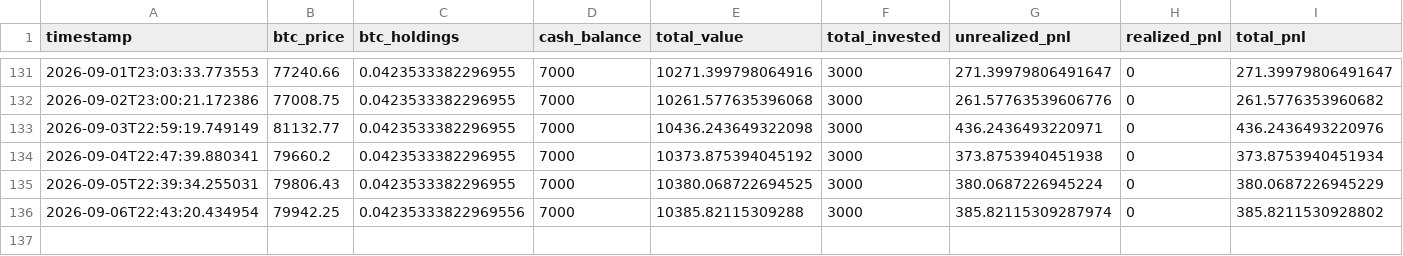
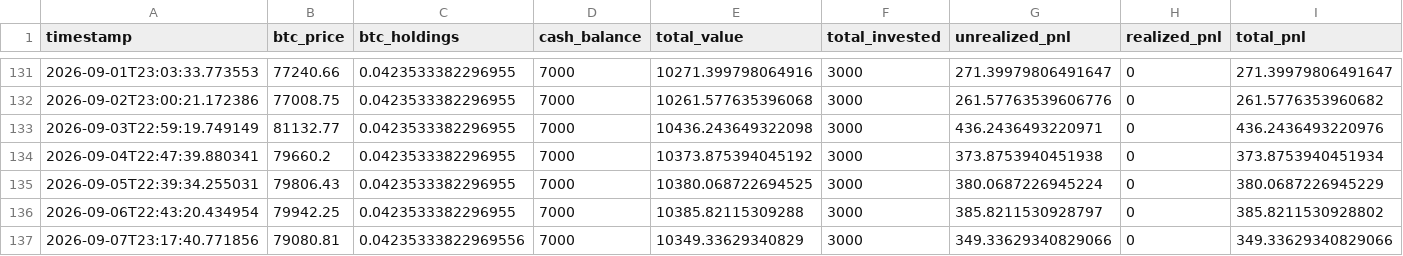
Before and after one commit to knoxper10-web/btc-paper-trade, a CSV file: paper_trade_performance.csv, drawn as a sheet; only a part is shown, gaps mark what is left out; rows hold the shown columns only; the diff names each change by its address in the sheet, - before the commit and + after, or states it on an @@ line.

```diff
--- a/paper_trade_performance.csv
+++ b/paper_trade_performance.csv
-C136 (btc_holdings): 0.04235333822969556
+C136 (btc_holdings): 0.0423533382296955
-G136 (unrealized_pnl): 385.82115309287974
+G136 (unrealized_pnl): 385.8211530928797
+row 137: 2026-09-07T23:17:40.771856 | 79080.81 | 0.04235333822969556 | 7000 | 10349.33629340829 | 3000 | 349.33629340829066 | 0 | 349.33629340829066
```
